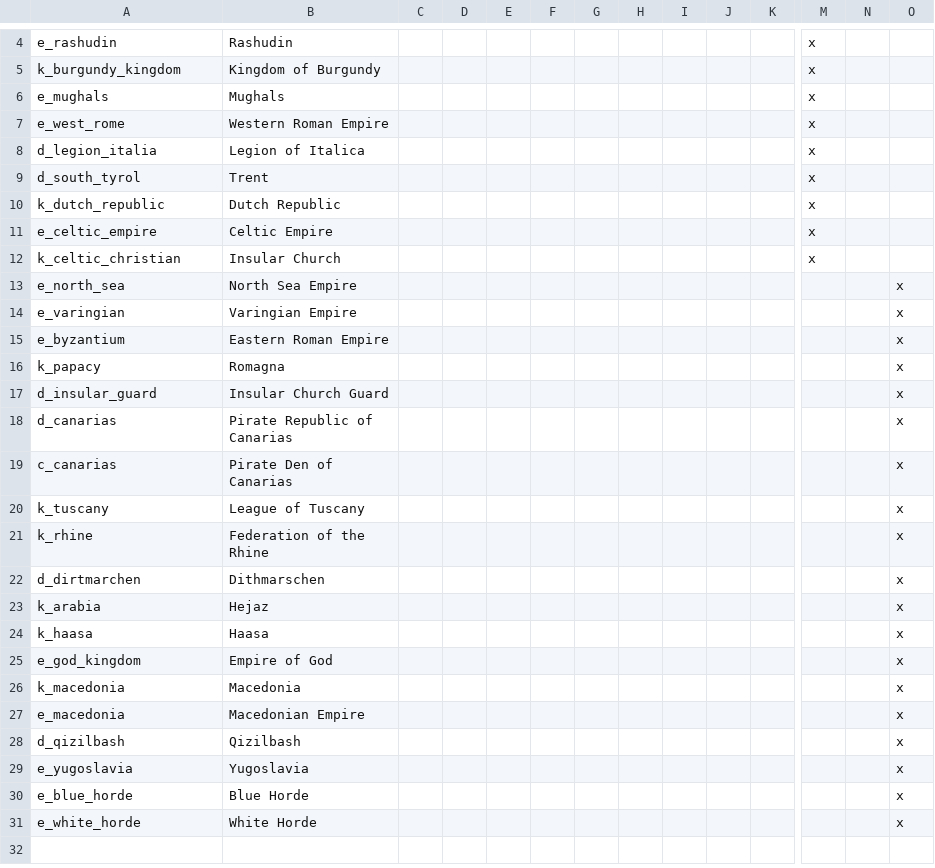
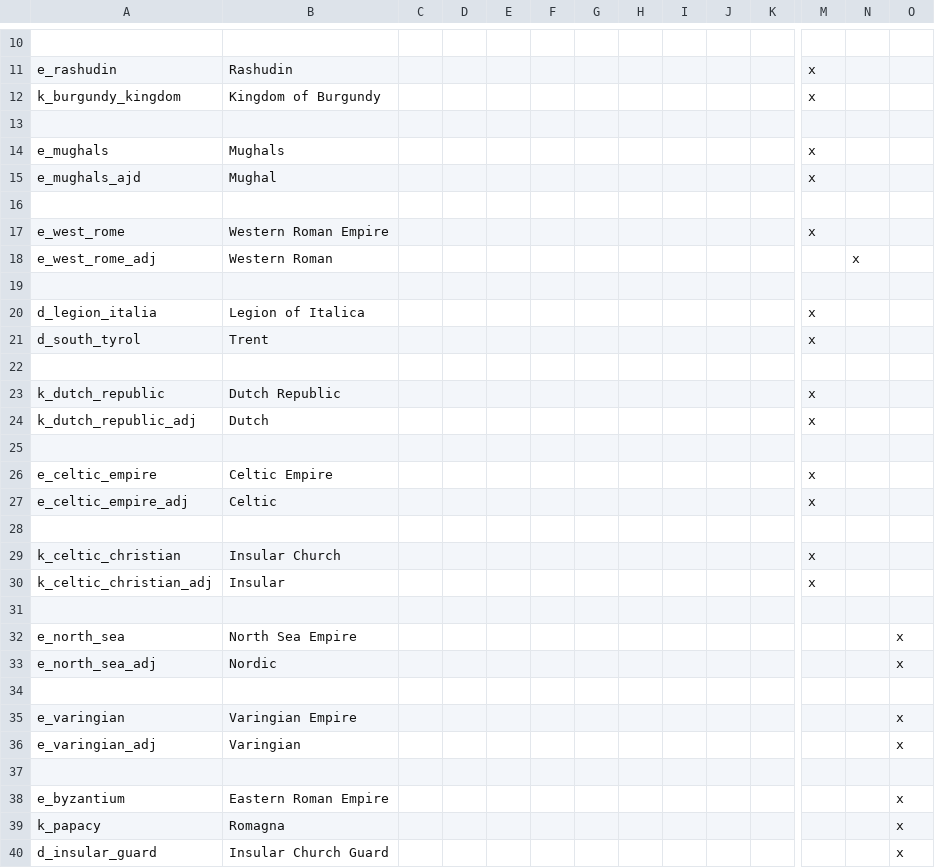
Before and after one commit to Archidemos/extradecisions, a CSV file: localisation/ar_titles.csv, drawn as a sheet; only a part is shown, gaps mark what is left out; the shorter side is filled out with more unchanged rows; rows hold the shown columns only; the diff covers the shown part only; the diff names each change by its address in the sheet, - before the commit and + after, or states it on an @@ line.

```diff
--- a/localisation/ar_titles.csv
+++ b/localisation/ar_titles.csv
+row 10: (empty)
+row 13: (empty)
+row 15: e_mughals_ajd | Mughal |  |  |  |  |  |  |  |  |  | x
+row 16: (empty)
+row 18: e_west_rome_adj | Western Roman |  |  |  |  |  |  |  |  |  |  | x
+row 19: (empty)
+row 22: (empty)
+row 24: k_dutch_republic_adj | Dutch |  |  |  |  |  |  |  |  |  | x
+row 25: (empty)
+row 27: e_celtic_empire_adj | Celtic |  |  |  |  |  |  |  |  |  | x
+row 28: (empty)
+row 30: k_celtic_christian_adj | Insular |  |  |  |  |  |  |  |  |  | x
+row 31: (empty)
+row 33: e_north_sea_adj | Nordic |  |  |  |  |  |  |  |  |  |  |  | x
+row 34: (empty)
+row 36: e_varingian_adj | Varingian |  |  |  |  |  |  |  |  |  |  |  | x
+row 37: (empty)
```
Also changed, not shown: 38 added rows, 1 moved row and 1 edited cell elsewhere in this file, localisation/ar_modifiers.csv, localisation/ar_traits.csv, 17 other files.
